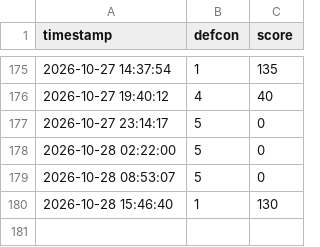
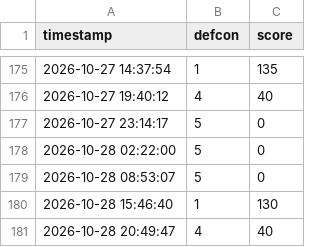
Before and after one commit to Alejandroguerra/osint-defcon-monitor, a CSV file: historial.csv, drawn as a sheet; only a part is shown, gaps mark what is left out; the diff names each change by its address in the sheet, - before the commit and + after, or states it on an @@ line.

```diff
--- a/historial.csv
+++ b/historial.csv
+row 181: 2026-10-28 20:49:47 | 4 | 40
```
Also changed, not shown: 1 other file.
